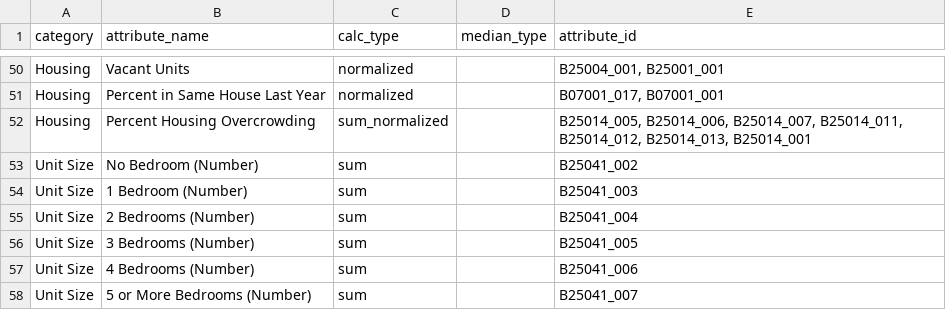
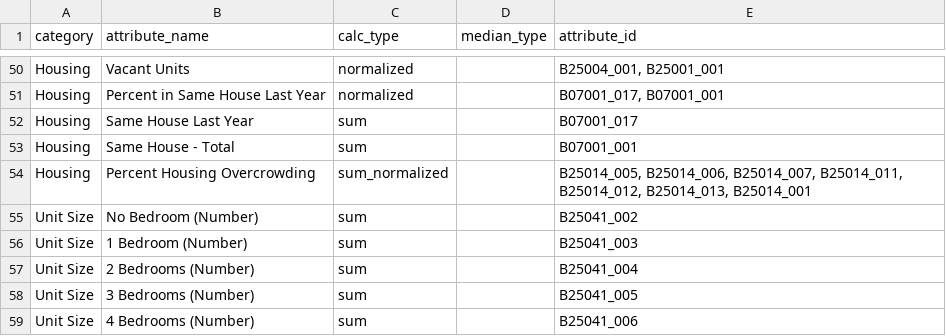
Before and after one commit to sfcpc/san-francisco-neighborhood-profiles, a CSV file: lookup_tables/attribute_lookup_past.csv, drawn as a sheet; only a part is shown, gaps mark what is left out; the shorter side is filled out with more unchanged rows.

Commit message:
Same House Last Year
Added
Housing,Same House Last Year,sum,,B07001_017
Housing,Same House - Total,sum,,B07001_001

```diff
--- a/lookup_tables/attribute_lookup_past.csv
+++ b/lookup_tables/attribute_lookup_past.csv
@@ -51,2 +51,4 @@ Housing,Vacant Units,normalized,,"B25004_001, B25001_001"
 Housing,Percent in Same House Last Year,normalized,,"B07001_017, B07001_001"
+Housing,Same House Last Year,sum,,B07001_017
+Housing,Same House - Total,sum,,B07001_001
 Housing,Percent Housing Overcrowding,sum_normalized,,"B25014_005, B25014_006, B25014_007, B25014_011, B25014_012, B25014_013, B25014_001"
```
